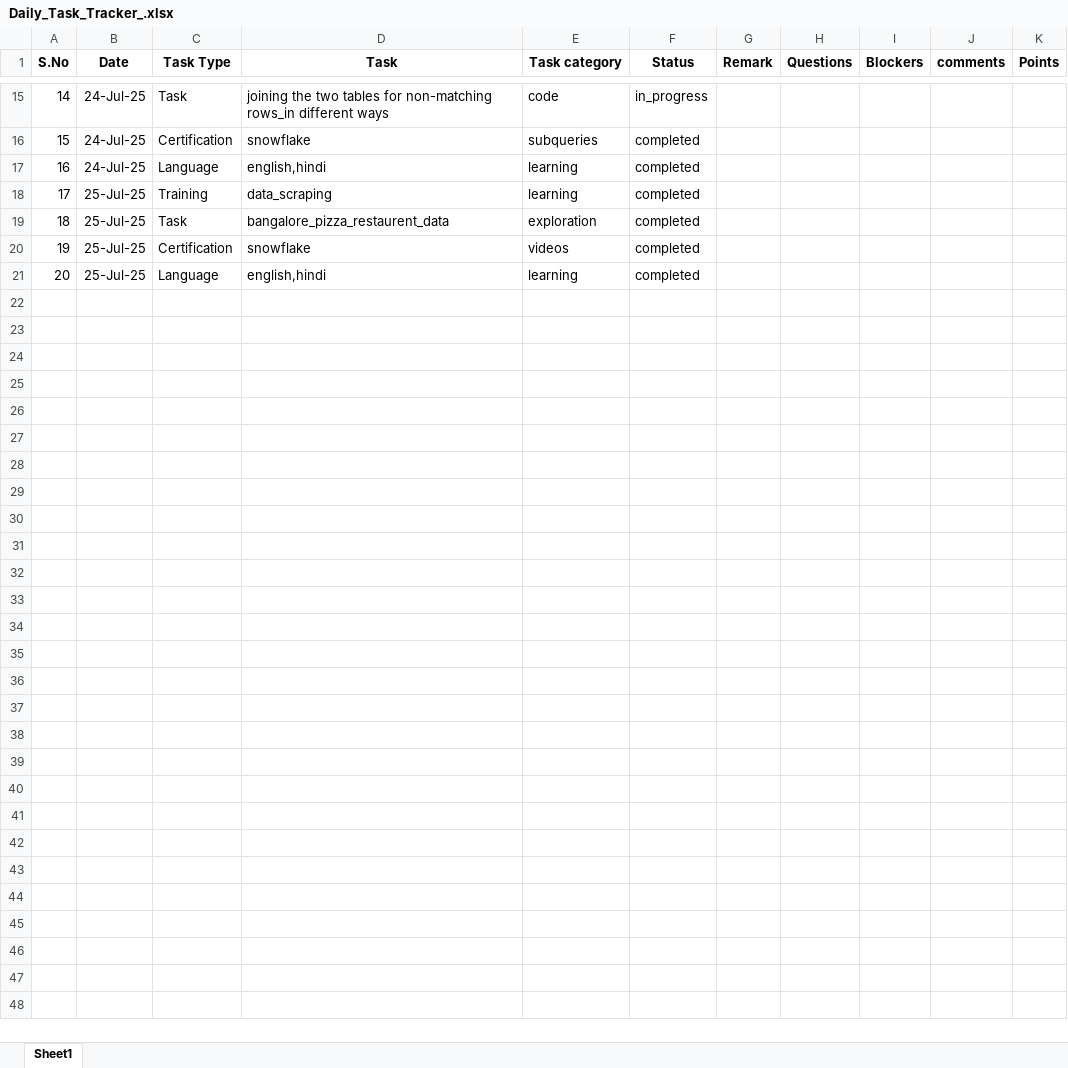
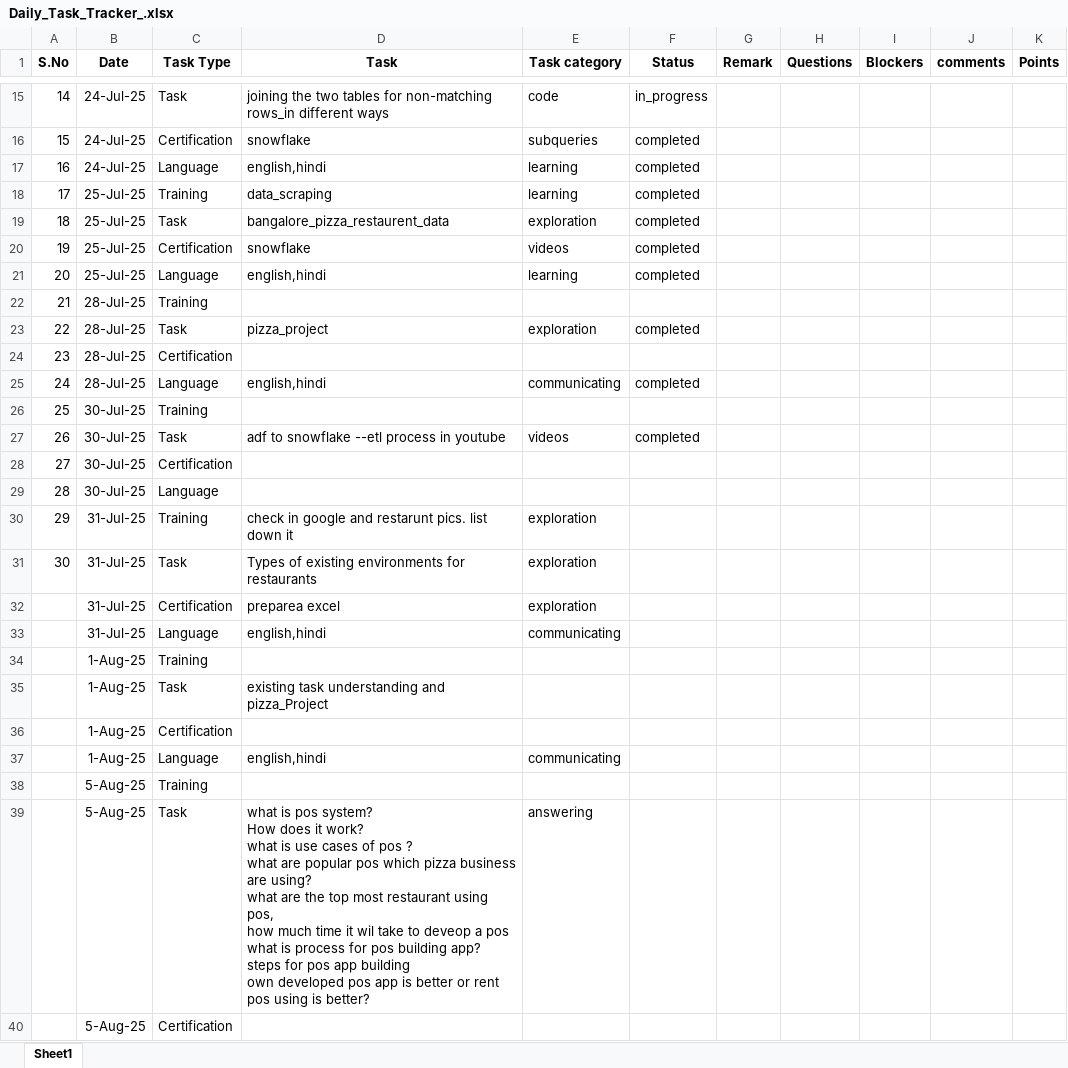
Before and after one commit to Rahamatunnisaabdul12/Daily_status_updater, an Excel workbook: Daily_Task_Tracker_.xlsx, sheet Sheet1, drawn as a sheet; only a part is shown, gaps mark what is left out; values as stored, in another font and other column widths than the file's, no borders; ↵ is a line break in a cell; the diff covers the shown part only; the diff names each change by its address in the sheet, - before the commit and + after, or states it on an @@ line.

Commit message:
update

```diff
--- a/Daily_Task_Tracker_.xlsx (sheet Sheet1)
+++ b/Daily_Task_Tracker_.xlsx (sheet Sheet1)
+row 22: 21 | 28-Jul-25 | Training
+row 23: 22 | 28-Jul-25 | Task | pizza_project | exploration | completed
+row 24: 23 | 28-Jul-25 | Certification
+row 25: 24 | 28-Jul-25 | Language | english,hindi | communicating | completed
+row 26: 25 | 30-Jul-25 | Training
+row 27: 26 | 30-Jul-25 | Task | adf to snowflake --etl process in youtube | videos | completed
+row 28: 27 | 30-Jul-25 | Certification
+row 29: 28 | 30-Jul-25 | Language
+row 30: 29 | 31-Jul-25 | Training | check in google and restarunt pics. list down it | exploration
+row 31: 30 | 31-Jul-25 | Task | Types of existing environments for restaurants | exploration
+row 32:  | 31-Jul-25 | Certification | preparea excel | exploration
+row 33:  | 31-Jul-25 | Language | english,hindi | communicating
+row 34:  | 1-Aug-25 | Training
+row 35:  | 1-Aug-25 | Task | existing task understanding and pizza_Project
+row 36:  | 1-Aug-25 | Certification
+row 37:  | 1-Aug-25 | Language | english,hindi | communicating
+row 38:  | 5-Aug-25 | Training
+row 39:  | 5-Aug-25 | Task | what is pos system? ↵ How does it work? ↵ what is use cases of pos ? ↵ what are popular pos which pizza business are using? ↵ what are the top most restaurant using pos, ↵ how much time it wil take to deveop a pos ↵ what is process for pos building app? ↵ steps for pos app building ↵ own developed pos app is better or rent pos using is better? | answering
+row 40:  | 5-Aug-25 | Certification
```
Also changed, not shown: 33 added rows elsewhere in this sheet.
